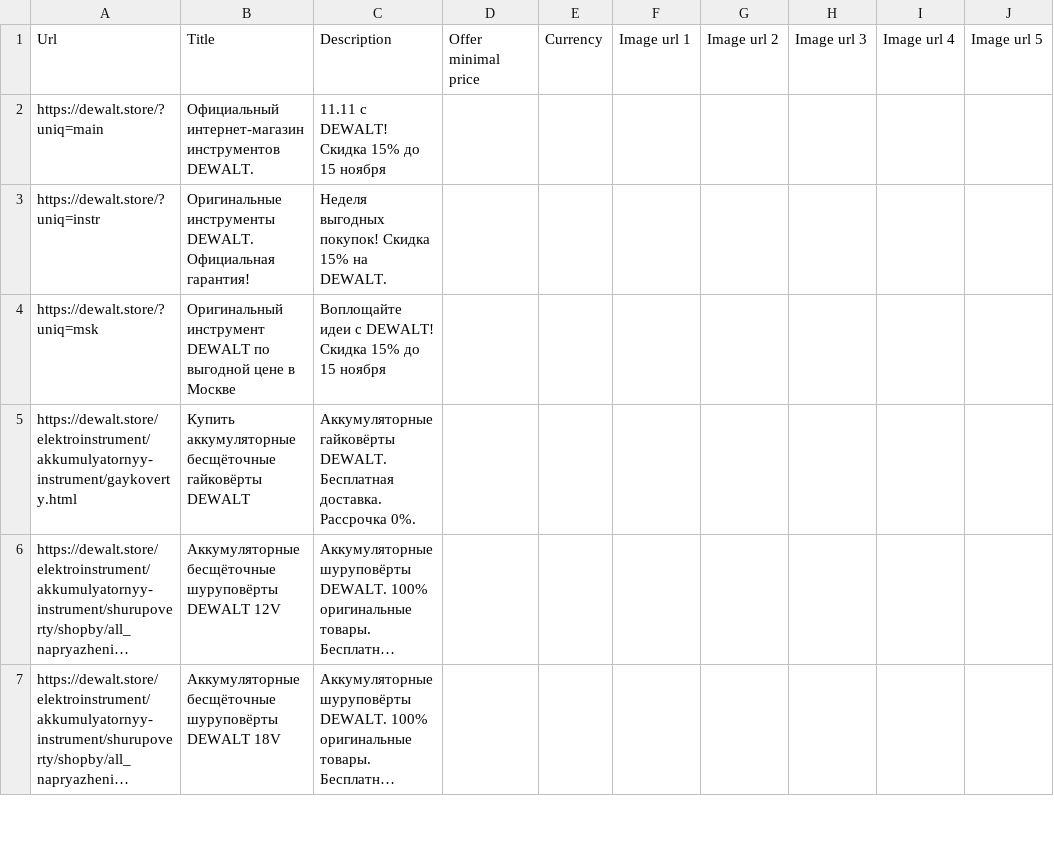
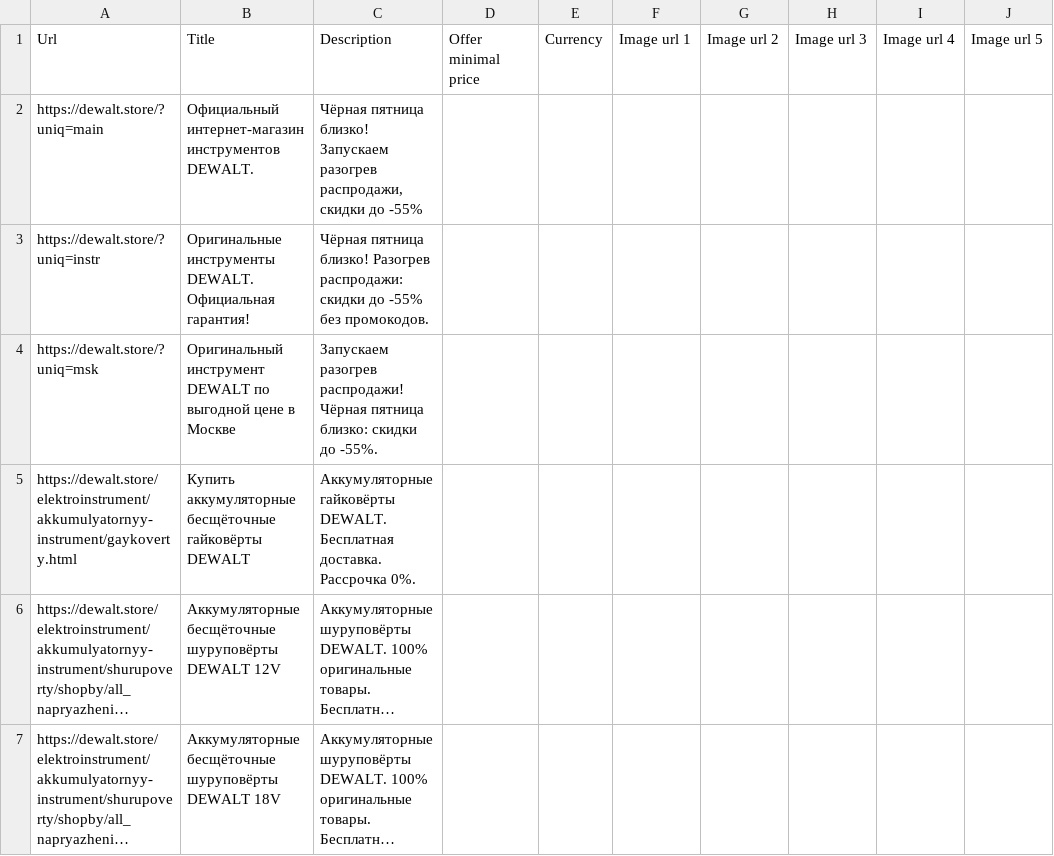
Before and after one commit to untropee/csv, a CSV file: dewalt_brand_listing.csv, drawn as a sheet; only a part is shown; long unchanged cells end in ….

Commit message:
Update dewalt_brand_listing.csv

```diff
--- a/dewalt_brand_listing.csv
+++ b/dewalt_brand_listing.csv
@@ -1,5 +1,5 @@
 Url,Title,Description,Offer minimal price,Currency,Image url 1,Image url 2,Image url 3,Image url 4,Image url 5
-https://dewalt.store/?uniq=main,Официальный интернет-магазин инструментов DEWALT.,11.11 с DEWALT! Скидка 15% до 15 ноября,,,,,,,
-https://dewalt.store/?uniq=instr,Оригинальные инструменты DEWALT. Официальная гарантия!,Неделя выгодных покупок! Скидка 15% на DEWALT. ,,,,,,,
-https://dewalt.store/?uniq=msk,Оригинальный инструмент DEWALT по выгодной цене в Москве,Воплощайте идеи с DEWALT! Скидка 15% до 15 ноября,,,,,,,
+https://dewalt.store/?uniq=main,Официальный интернет-магазин инструментов DEWALT.,"Чёрная пятница близко! Запускаем разогрев распродажи, скидки до -55%",,,,,,,
+https://dewalt.store/?uniq=instr,Оригинальные инструменты DEWALT. Официальная гарантия!,"Чёрная пятница близко! Разогрев распродажи: скидки до -55% без промокодов.",,,,,,,
+https://dewalt.store/?uniq=msk,Оригинальный инструмент DEWALT по выгодной цене в Москве,"Запускаем разогрев распродажи! Чёрная пятница близко: скидки до -55%.",,,,,,,
 https://dewalt.store/elektroinstrument/akkumulyatornyy-instrument/gaykoverty.html,Купить аккумуляторные бесщёточные гайковёрты DEWALT,Аккумуляторные гайковёрты DEWALT. Бесплатная доставка. Рассрочка 0%.,,,,,,,
```
